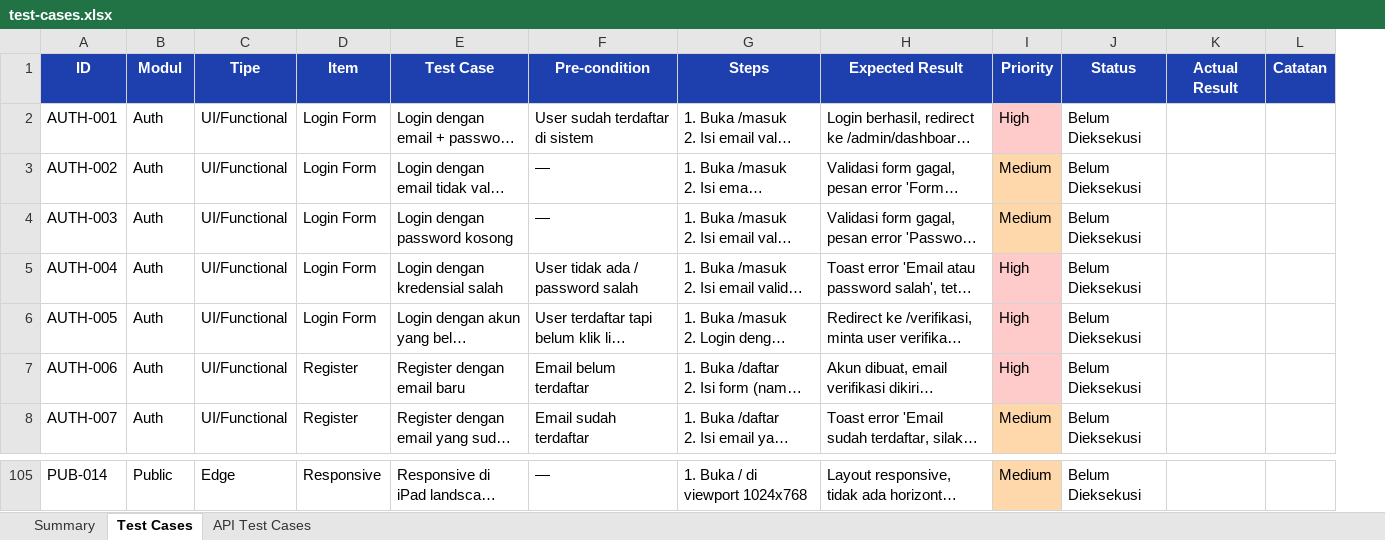
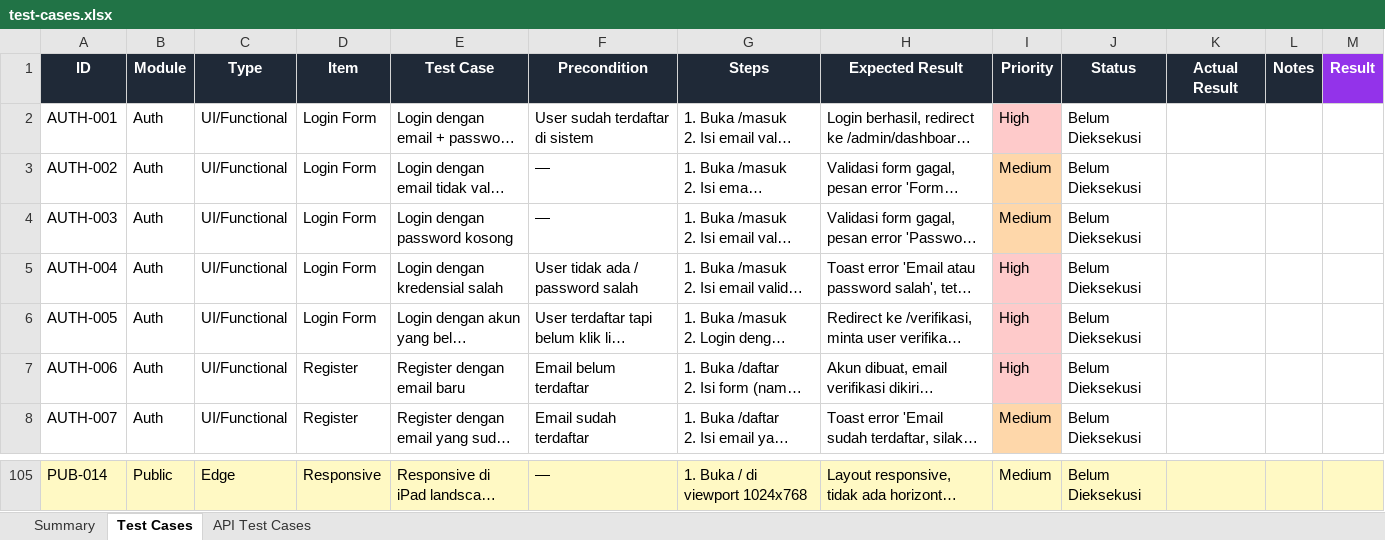
Before and after one commit to irzadzulhika29/QA_Portfolio, an Excel workbook: projects/ifl-chapter-malang/test-cases.xlsx, sheet Test Cases, drawn as a sheet; only a part is shown, gaps mark what is left out; long unchanged cells end in …; values as stored, in another font and other column widths than the file's, no borders; removed rows and columns are numbered as before the commit, all else as after; the diff covers the shown part only; the diff names each change by its address in the sheet, - before the commit and + after, or states it on an @@ line.

Commit message:
refactor: English headers + Result column for all XLSX
- Semua test cases: headers pake English
- Column Result (ungu) buat diisi pass/fail pas testing
- Arteri: Test Cases → Type, Precondition, Notes, Result
- IFL: same format
- Akademi: Manual + API with Result column
- Color coding (green=positive, red=negative, yellow=edge) tetap
- Auto filter + frozen header di semua sheet

```diff
--- a/projects/ifl-chapter-malang/test-cases.xlsx (sheet Test Cases)
+++ b/projects/ifl-chapter-malang/test-cases.xlsx (sheet Test Cases)
-column L (Catatan), empty
+column L (Notes), empty
+column M (Result), empty
-A1:K1 fill: #1E40AF
+A1:K1 fill: #1F2937
-B1: Modul
+B1: Module
-C1: Tipe
+C1: Type
-F1: Pre-condition
+F1: Precondition
-A105:H105 fill: none
+A105:H105 fill: #FFF9C4
-I105 fill: #FED7AA
+I105 fill: #FFF9C4
-J105:K105 fill: none
+J105:K105 fill: #FFF9C4
```
Also changed, not shown: cell formats elsewhere in this sheet, sheet API Test Cases, projects/akademi-competition/test-cases.xlsx, projects/arteri-elearning/test-cases.xlsx.
